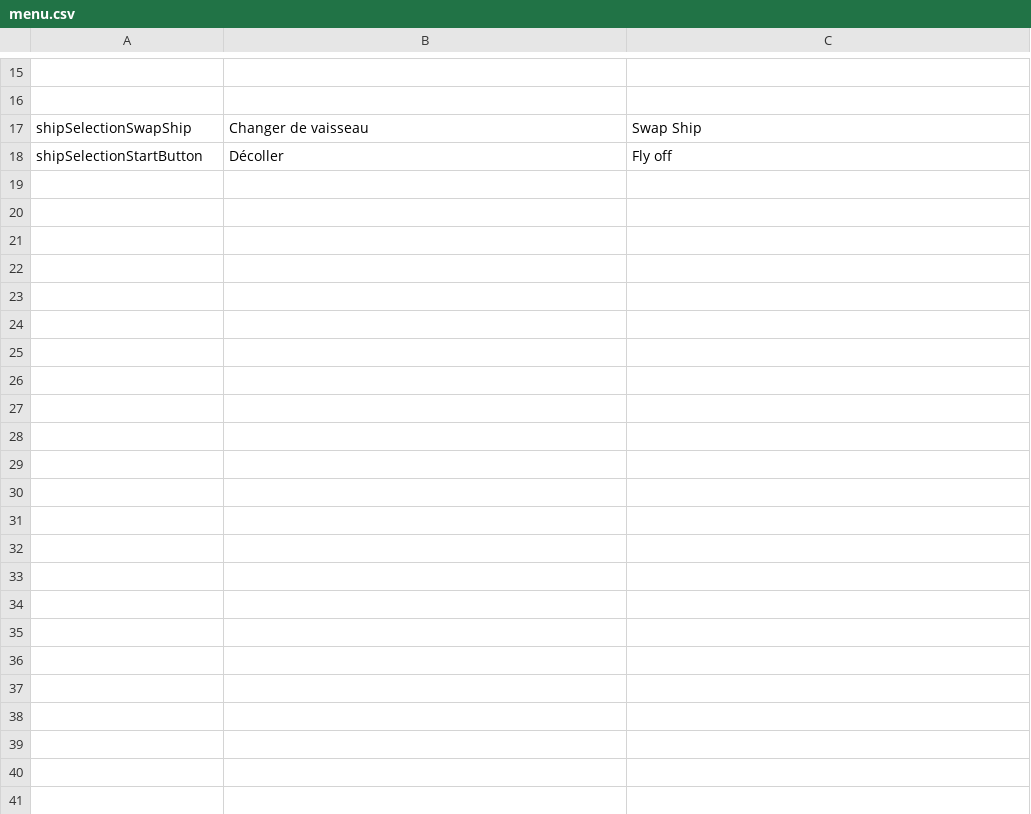
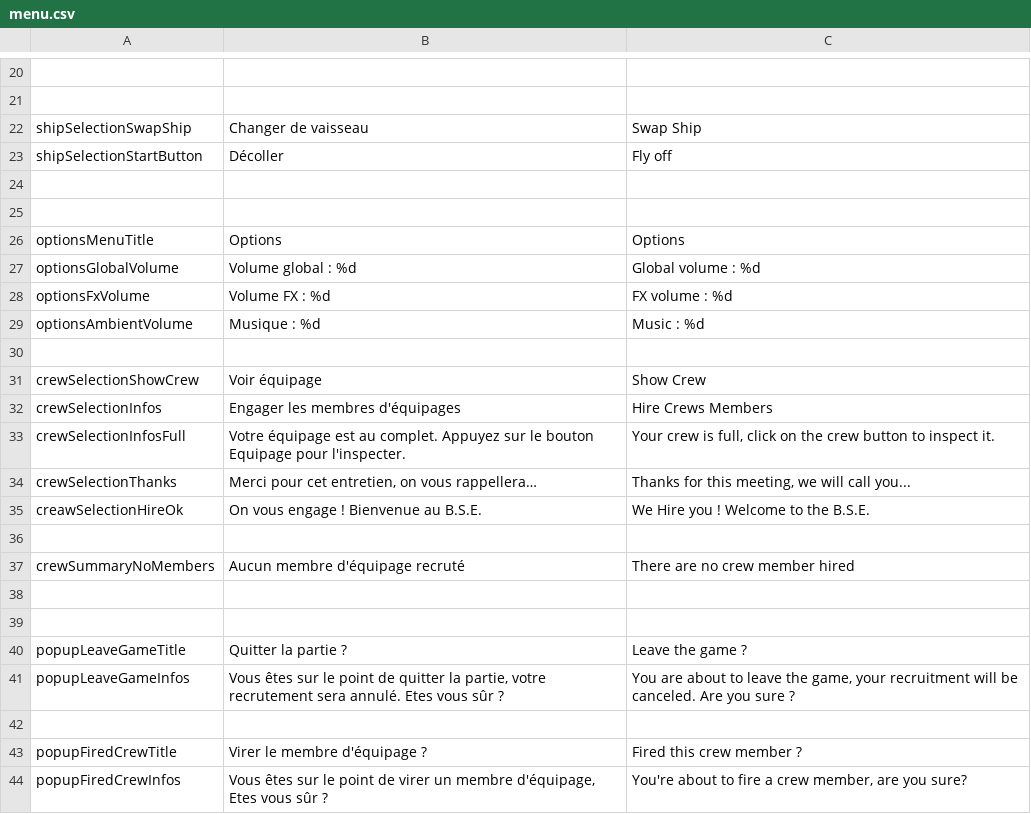
Before and after one commit to Breakfasttt/bgq, a CSV file: project/assets/datas/localization/menu.csv, drawn as a sheet; only a part is shown, gaps mark what is left out; the diff covers the shown part only.

Commit message:
prepare option menu + set all location text + refactoring due to btn change on sdk

```diff
--- a/project/assets/datas/localization/menu.csv
+++ b/project/assets/datas/localization/menu.csv
@@ -18 +23,22 @@ shipSelectionSwapShip;Changer de vaisseau;Swap Ship
 shipSelectionStartButton;Décoller;Fly off
+;;
+;;
+optionsMenuTitle;Options;Options
+optionsGlobalVolume;Volume global : %d;Global volume : %d
+optionsFxVolume;Volume FX : %d;FX volume : %d
+optionsAmbientVolume;Musique : %d;Music : %d
+;;
+crewSelectionShowCrew;Voir équipage;Show Crew
+crewSelectionInfos;Engager les membres d'équipages;Hire Crews Members
+crewSelectionInfosFull;Votre équipage est au complet. Appuyez sur le bouton Equipage pour l'inspecter.;Your crew is full, click on the crew button to inspect it.
+crewSelectionThanks;Merci pour cet entretien, on vous rappellera…;Thanks for this meeting, we will call you...
+creawSelectionHireOk;On vous engage ! Bienvenue au B.S.E.;We Hire you ! Welcome to the B.S.E.
+;;
+crewSummaryNoMembers;Aucun membre d'équipage recruté;There are no crew member hired
+;;
+;;
+popupLeaveGameTitle;Quitter la partie ?;Leave the game ?
+popupLeaveGameInfos;Vous êtes sur le point de quitter la partie, votre recrutement sera annulé. Etes vous sûr ?;You are about to leave the game, your recruitment will be canceled. Are you sure ?
+;;
+popupFiredCrewTitle;Virer le membre d'équipage ?;Fired this crew member ?
+popupFiredCrewInfos;Vous êtes sur le point de virer un membre d'équipage, Etes vous sûr ?;You're about to fire a crew member, are you sure?
```
Also changed, not shown: 5 added rows elsewhere in this file, 22 other files.
